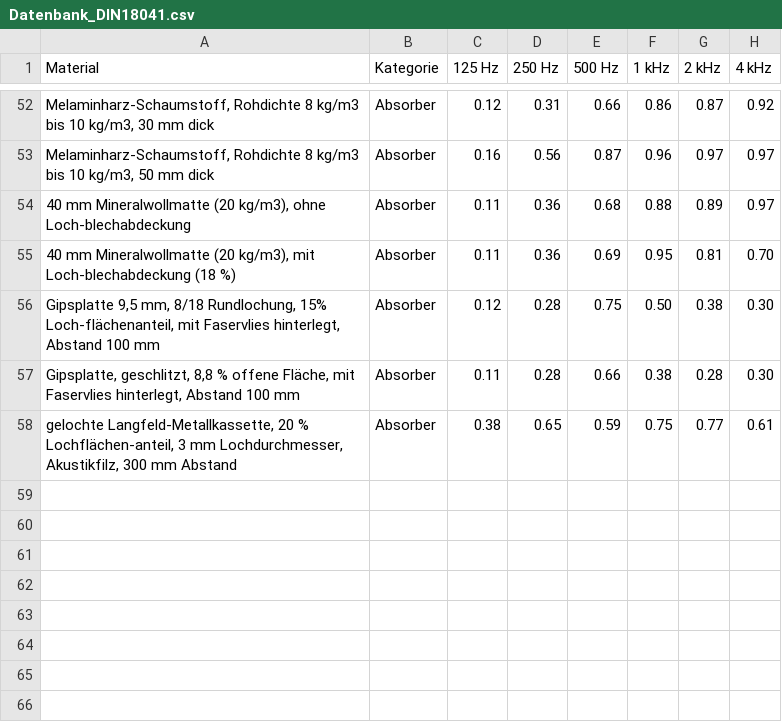
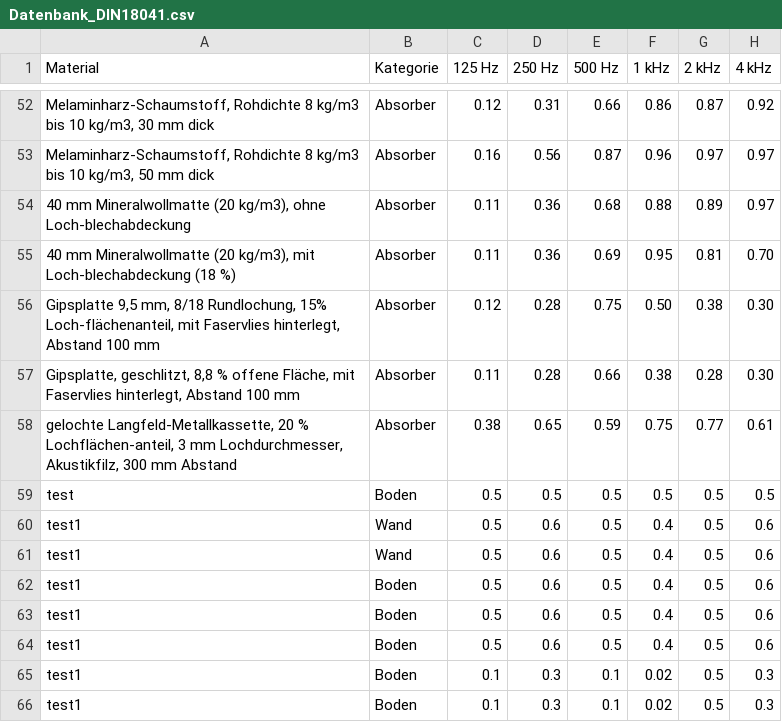
Before and after one commit to moritzxt/raumakustik, a CSV file: Datenbank_DIN18041.csv, drawn as a sheet; only a part is shown, gaps mark what is left out; the diff names each change by its address in the sheet, - before the commit and + after, or states it on an @@ line.

```diff
--- a/Datenbank_DIN18041.csv
+++ b/Datenbank_DIN18041.csv
+row 59: test | Boden | 0.5 | 0.5 | 0.5 | 0.5 | 0.5 | 0.5
+row 60: test1 | Wand | 0.5 | 0.6 | 0.5 | 0.4 | 0.5 | 0.6
+row 61: test1 | Wand | 0.5 | 0.6 | 0.5 | 0.4 | 0.5 | 0.6
+row 62: test1 | Boden | 0.5 | 0.6 | 0.5 | 0.4 | 0.5 | 0.6
+row 63: test1 | Boden | 0.5 | 0.6 | 0.5 | 0.4 | 0.5 | 0.6
+row 64: test1 | Boden | 0.5 | 0.6 | 0.5 | 0.4 | 0.5 | 0.6
+row 65: test1 | Boden | 0.1 | 0.3 | 0.1 | 0.02 | 0.5 | 0.3
+row 66: test1 | Boden | 0.1 | 0.3 | 0.1 | 0.02 | 0.5 | 0.3
```
Also changed, not shown: 9 other files.
